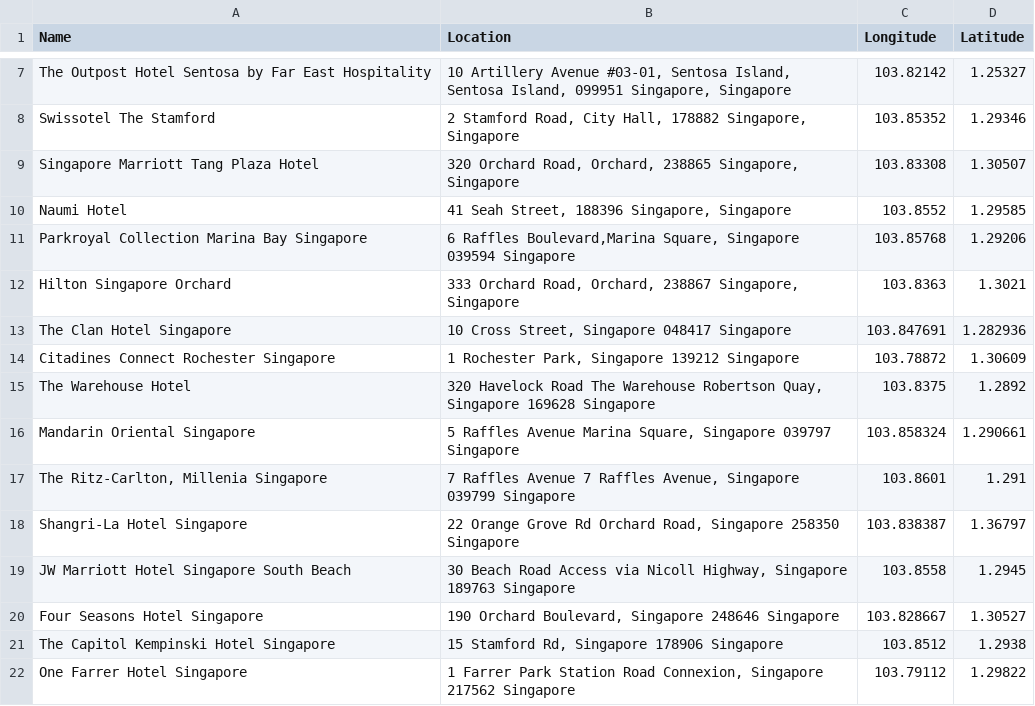
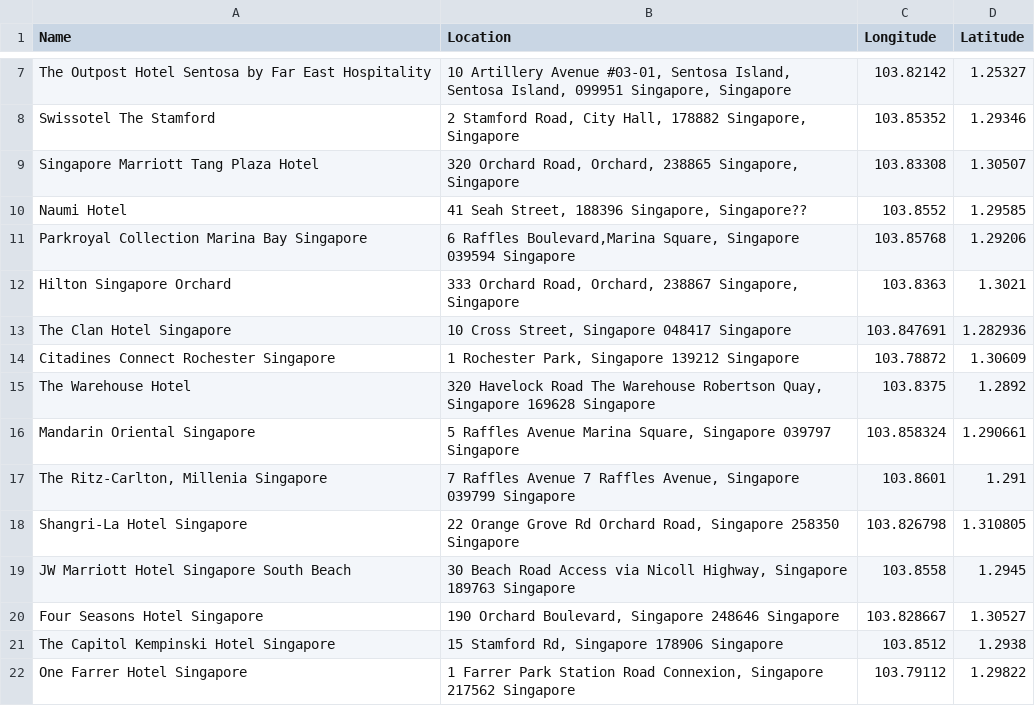
Before and after one commit to Ruizheee/INF1008-Data-Structures-Algorithm, a CSV file: New/hotel.csv, drawn as a sheet; only a part is shown, gaps mark what is left out.

Commit message:
edited shangri hotel long lat

```diff
--- a/New/hotel.csv
+++ b/New/hotel.csv
@@ -9,3 +9,3 @@ Swissotel The Stamford,"2 Stamford Road, City Hall, 178882 Singapore, Singapore"
 Singapore Marriott Tang Plaza Hotel,"320 Orchard Road, Orchard, 238865 Singapore, Singapore",103.83308,1.30507
-Naumi Hotel,"41 Seah Street, 188396 Singapore, Singapore ",103.8552,1.29585
+Naumi Hotel,"41 Seah Street, 188396 Singapore, Singapore??",103.8552,1.29585
 Parkroyal Collection Marina Bay Singapore,"6 Raffles Boulevard,Marina Square, Singapore 039594 Singapore",103.85768,1.29206
@@ -17,3 +17,3 @@ Mandarin Oriental Singapore,"5 Raffles Avenue Marina Square, Singapore 039797 Si
 "The Ritz-Carlton, Millenia Singapore","7 Raffles Avenue 7 Raffles Avenue, Singapore 039799 Singapore",103.8601,1.291
-Shangri-La Hotel Singapore,"22 Orange Grove Rd Orchard Road, Singapore 258350 Singapore",103.838387,1.36797
+Shangri-La Hotel Singapore,"22 Orange Grove Rd Orchard Road, Singapore 258350 Singapore",103.826798,1.310805
 JW Marriott Hotel Singapore South Beach,"30 Beach Road Access via Nicoll Highway, Singapore 189763 Singapore",103.8558,1.2945
```
